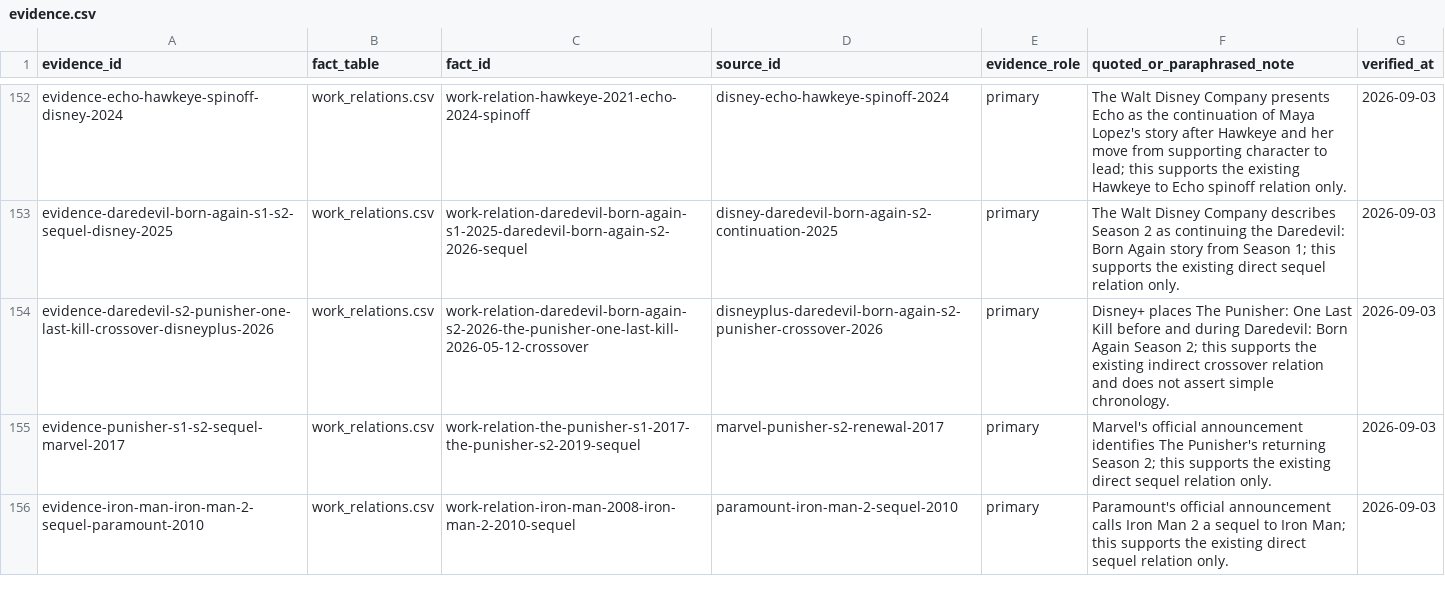
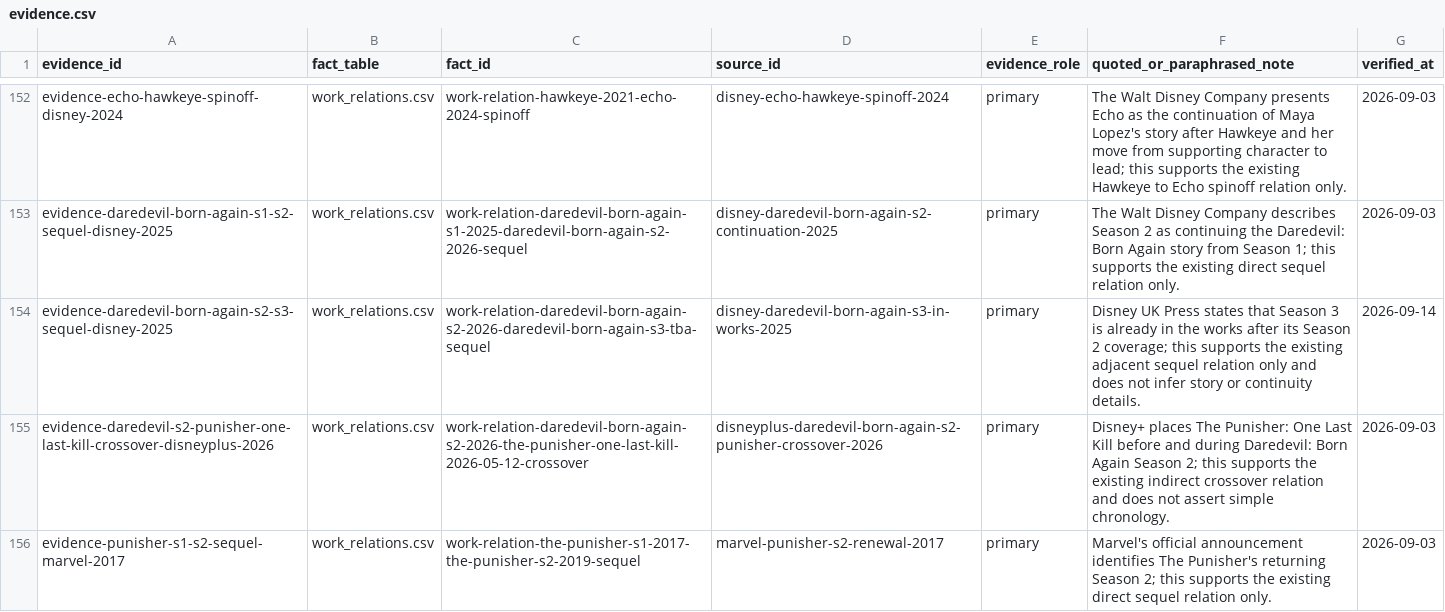
Before and after one commit to kamochama/marvel-flowchart-jp, a CSV file: data/library/evidence.csv, drawn as a sheet; only a part is shown, gaps mark what is left out; the shorter side is filled out with more unchanged rows; the diff names each change by its address in the sheet, - before the commit and + after, or states it on an @@ line.

Commit message:
Promote Daredevil Born Again season 3 relation evidence

```diff
--- a/data/library/evidence.csv
+++ b/data/library/evidence.csv
+row 154: evidence-daredevil-born-again-s2-s3-sequel-disney-2025 | work_relations.csv | work-relation-daredevil-born-again-s2-2026-daredevil-born-again-s3-tba-sequel | disney-daredevil-born-again-s3-in-works-2025 | primary | Disney UK Press states that Season 3 is already in the works after its Season 2 coverage; this supports the existing adjacent sequel relation only and does not infer story or continuity details. | 2026-09-14
```
Also changed, not shown: data/content_audit/reviews.csv, data/derived/work_pair_reasons.csv, 7 other files.
